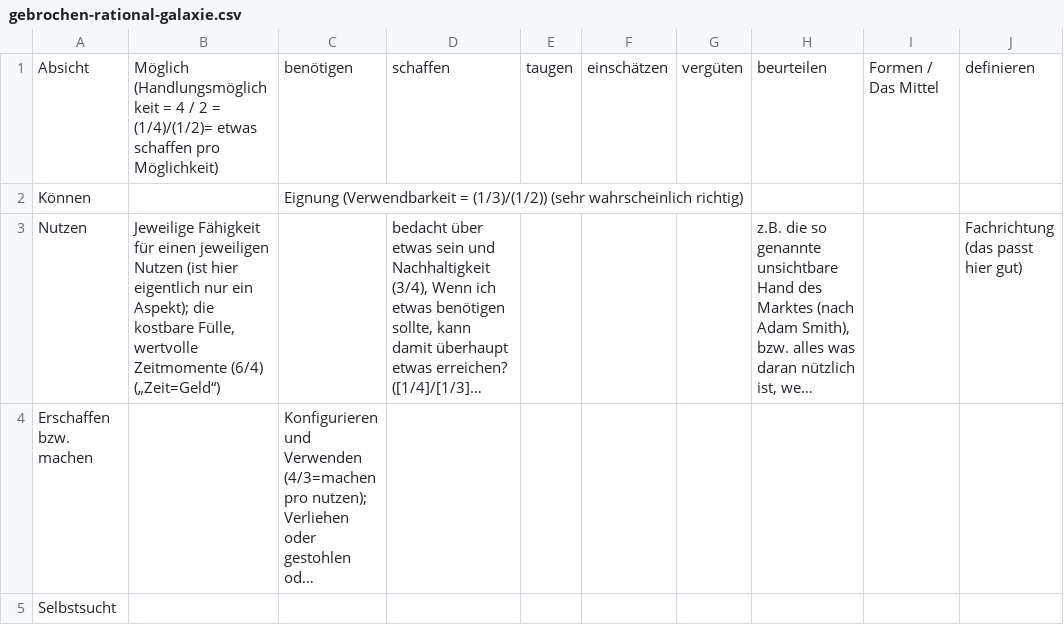
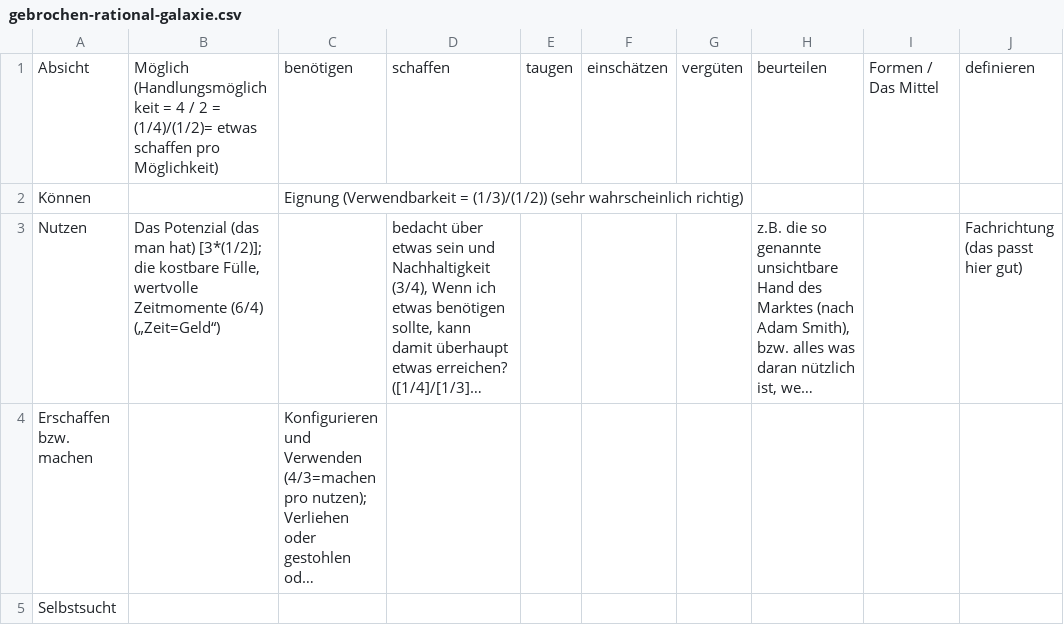
Before and after one commit to githubuser2000/reta-23-07-20, a CSV file: gebrochen-rational-galaxie.csv, drawn as a sheet; only a part is shown; long unchanged cells end in …; the diff names each change by its address in the sheet, - before the commit and + after, or states it on an @@ line.

Commit message:
gebr rat galaxie 3/2

```diff
--- a/gebrochen-rational-galaxie.csv
+++ b/gebrochen-rational-galaxie.csv
-B3: Jeweilige Fähigkeit für einen jeweiligen Nutzen (ist hier eigentlich nur ein Aspekt); die kostbare…
+B3: Das Potenzial (das man hat) [3*(1/2)]; die kostbare…
```
